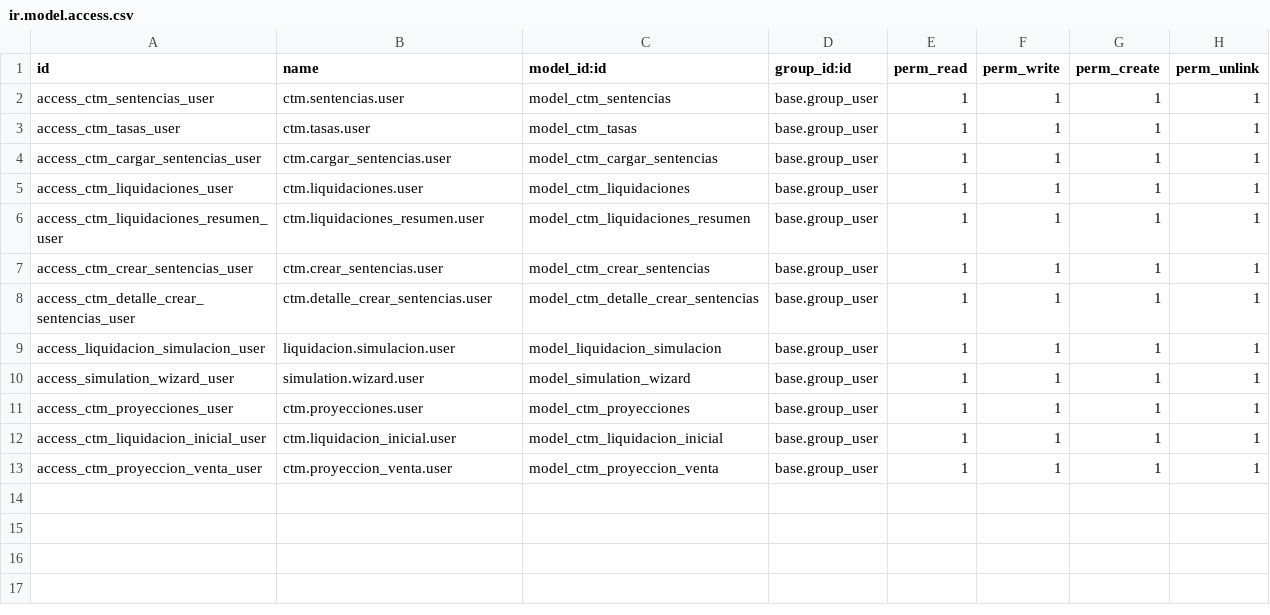
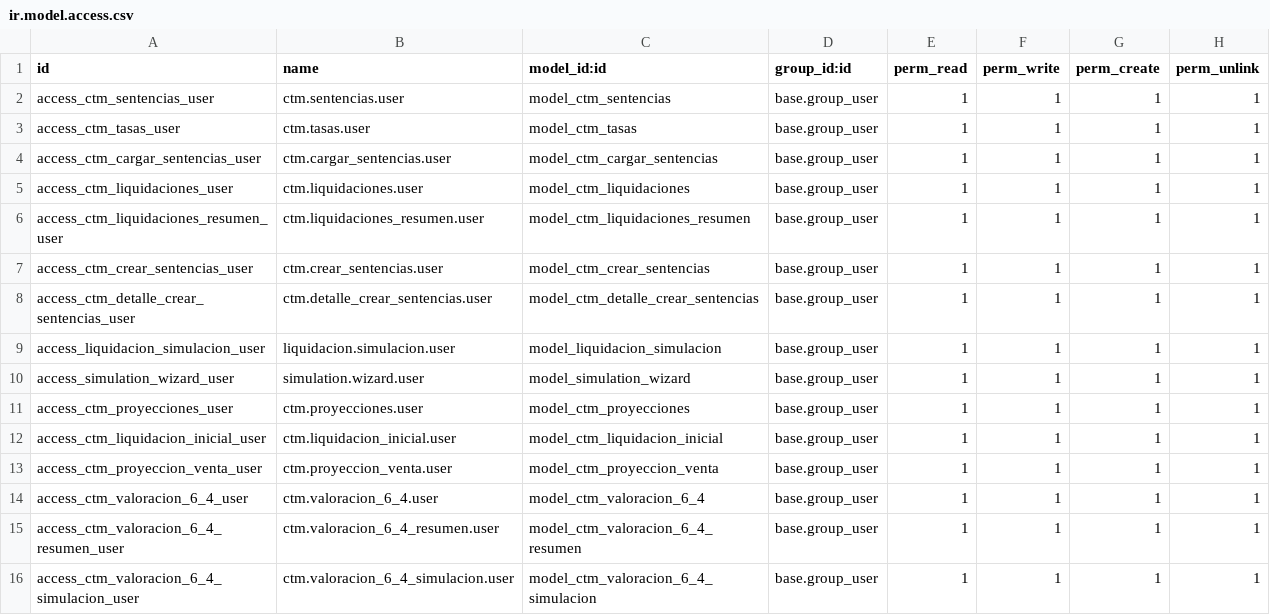
Before and after one commit to Juansebass/cuantum-staging, a CSV file: ctm_sentencias/security/ir.model.access.csv, drawn as a sheet.

Commit message:
[ADD]Valoracion 6.4 base model

```diff
--- a/ctm_sentencias/security/ir.model.access.csv
+++ b/ctm_sentencias/security/ir.model.access.csv
@@ -13 +13,4 @@ access_ctm_liquidacion_inicial_user,ctm.liquidacion_inicial.user,model_ctm_liqui
 access_ctm_proyeccion_venta_user,ctm.proyeccion_venta.user,model_ctm_proyeccion_venta,base.group_user,1,1,1,1
+access_ctm_valoracion_6_4_user,ctm.valoracion_6_4.user,model_ctm_valoracion_6_4,base.group_user,1,1,1,1
+access_ctm_valoracion_6_4_resumen_user,ctm.valoracion_6_4_resumen.user,model_ctm_valoracion_6_4_resumen,base.group_user,1,1,1,1
+access_ctm_valoracion_6_4_simulacion_user,ctm.valoracion_6_4_simulacion.user,model_ctm_valoracion_6_4_simulacion,base.group_user,1,1,1,1
```
Also changed, not shown: 9 other files.
